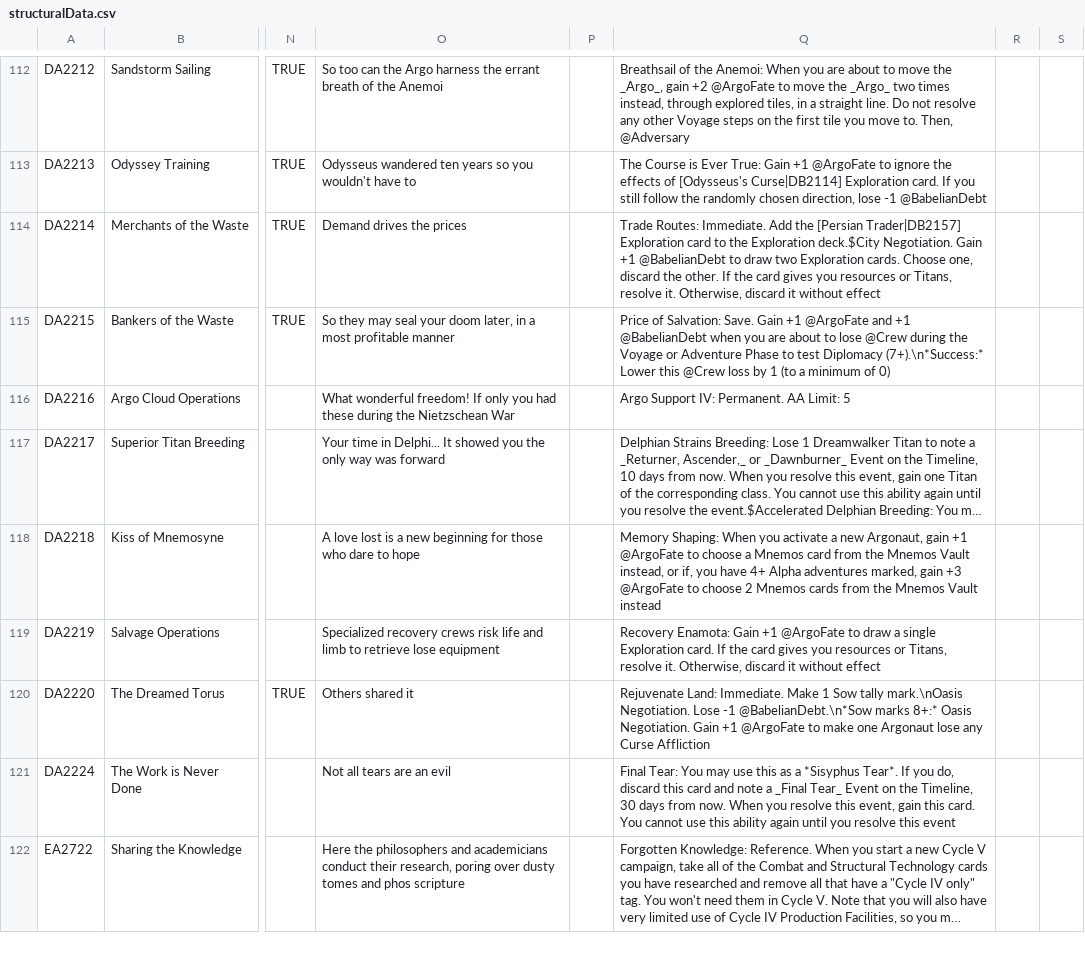
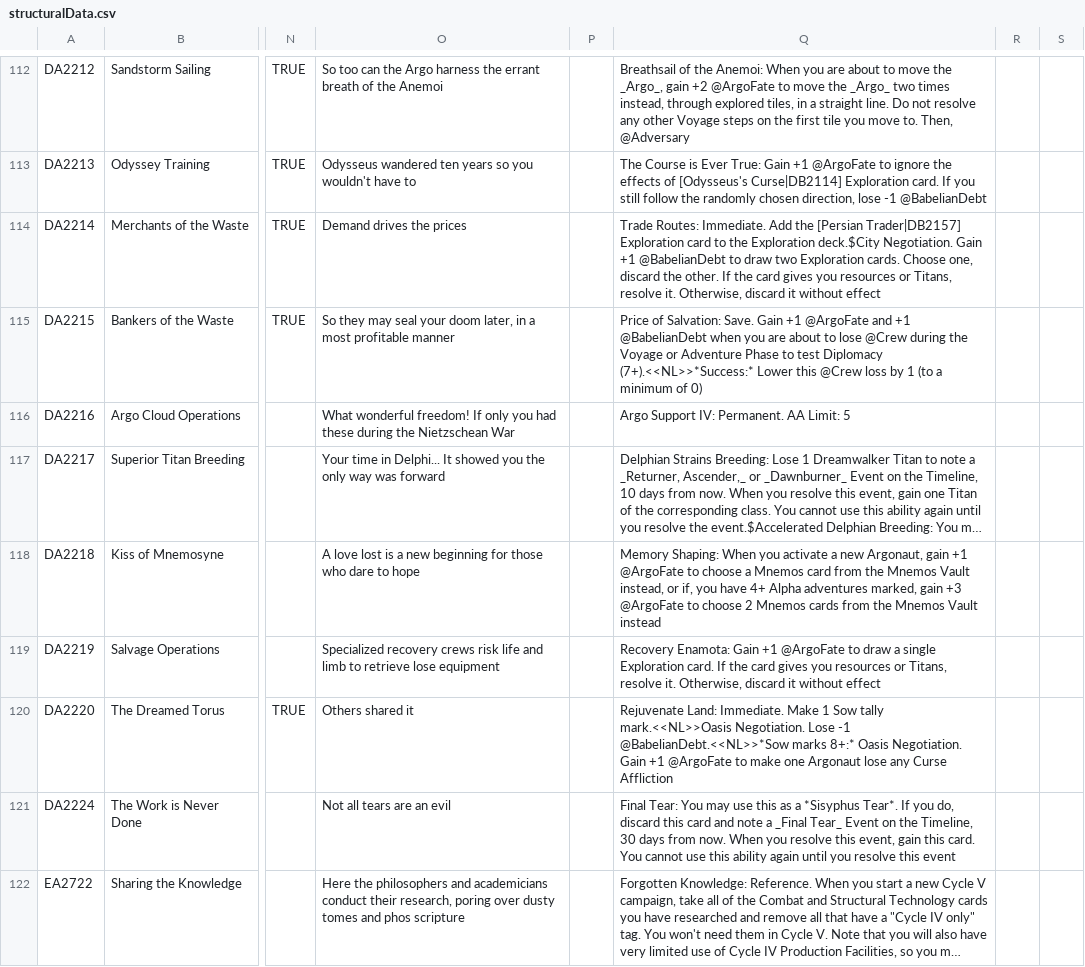
Before and after one commit to AedanThornton/atcc-api, a CSV file: data/CSV/structuralData.csv, drawn as a sheet; only a part is shown, gaps mark what is left out; long unchanged cells end in …; the diff covers the shown part only; the diff names each change by its address in the sheet, - before the commit and + after, or states it on an @@ line.

```diff
--- a/data/CSV/structuralData.csv
+++ b/data/CSV/structuralData.csv
-Q115: …test Diplomacy (7+).\n*Success:* Lower this…
+Q115: …test Diplomacy (7+).<<NL>>*Success:* Lower this…
-Q120: …Sow tally mark.\nOasis Negotiation. Lose -1 @BabelianDebt.\n*Sow marks 8+:*…
+Q120: …Sow tally mark.<<NL>>Oasis Negotiation. Lose -1 @BabelianDebt.<<NL>>*Sow marks 8+:*…
```
Also changed, not shown: 34 edited cells elsewhere in this file, data/CSV/clueData.csv, data/CSV/doomData.csv, 24 other files.
